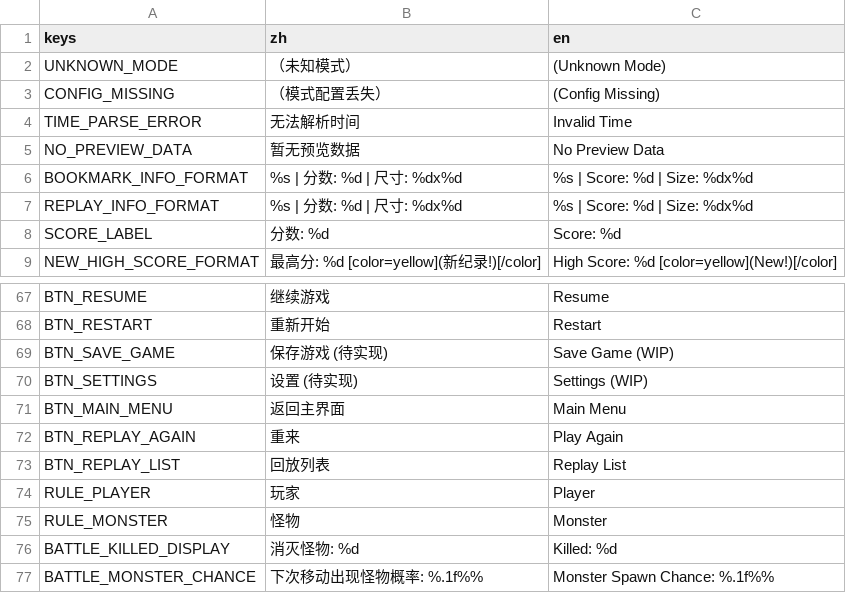
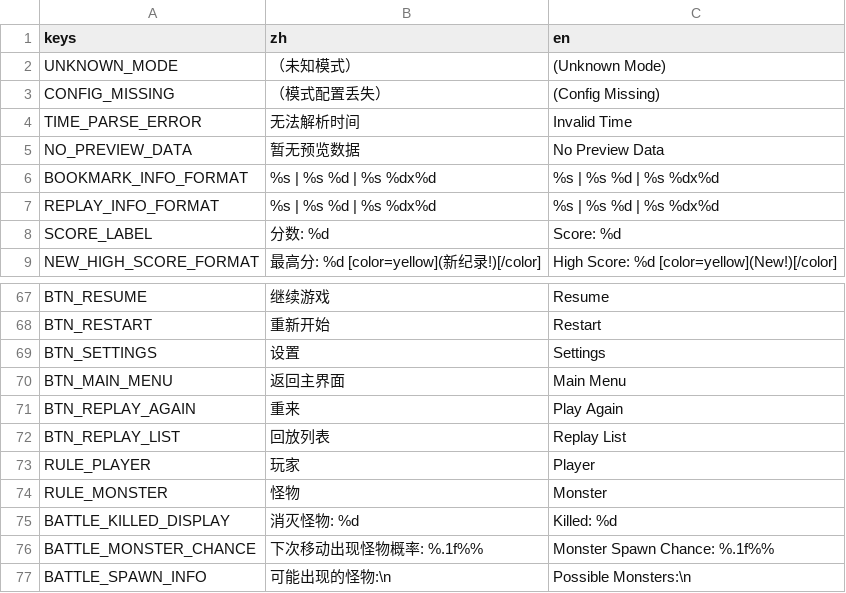
Before and after one commit to C76GN/2048-all-in-one, a CSV file: assets/translations.csv, drawn as a sheet; only a part is shown, gaps mark what is left out; the shorter side is filled out with more unchanged rows; the diff covers the shown part only.

```diff
--- a/assets/translations.csv
+++ b/assets/translations.csv
@@ -5,4 +5,4 @@ TIME_PARSE_ERROR,无法解析时间,Invalid Time
 NO_PREVIEW_DATA,暂无预览数据,No Preview Data
-BOOKMARK_INFO_FORMAT,"%s | 分数: %d | 尺寸: %dx%d","%s | Score: %d | Size: %dx%d"
-REPLAY_INFO_FORMAT,"%s | 分数: %d | 尺寸: %dx%d","%s | Score: %d | Size: %dx%d"
+BOOKMARK_INFO_FORMAT,"%s | %s %d | %s %dx%d","%s | %s %d | %s %dx%d"
+REPLAY_INFO_FORMAT,"%s | %s %d | %s %dx%d","%s | %s %d | %s %dx%d"
 SCORE_LABEL,分数: %d,Score: %d
@@ -92,4 +92,3 @@ BTN_RESUME,继续游戏,Resume
 BTN_RESTART,重新开始,Restart
-BTN_SAVE_GAME,保存游戏 (待实现),Save Game (WIP)
-BTN_SETTINGS,设置 (待实现),Settings (WIP)
+BTN_SETTINGS,设置,Settings
 BTN_MAIN_MENU,返回主界面,Main Menu
```
Also changed, not shown: 24 added rows elsewhere in this file, 17 other files.
